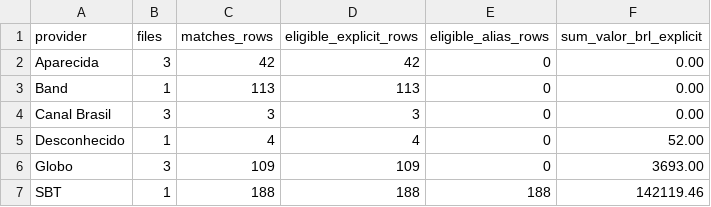
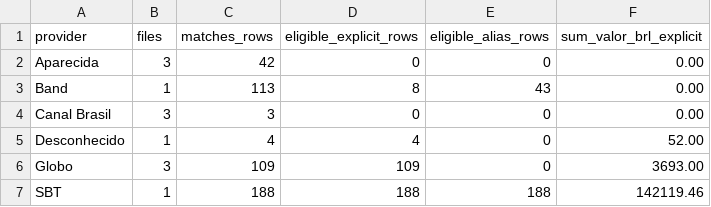
Before and after one commit to igorlobovc/shrkanalytics, a CSV file: Estelita/Processed/Fornecedores_ByProvider_Summary.csv, drawn as a sheet.

```diff
--- a/Estelita/Processed/Fornecedores_ByProvider_Summary.csv
+++ b/Estelita/Processed/Fornecedores_ByProvider_Summary.csv
@@ -1,5 +1,5 @@
 provider,files,matches_rows,eligible_explicit_rows,eligible_alias_rows,sum_valor_brl_explicit
-Aparecida,3,42,42,0,0.00
-Band,1,113,113,0,0.00
-Canal Brasil,3,3,3,0,0.00
+Aparecida,3,42,0,0,0.00
+Band,1,113,8,43,0.00
+Canal Brasil,3,3,0,0,0.00
 Desconhecido,1,4,4,0,52.00
```
Also changed, not shown: Estelita/Processed/Eligible_Value_Alias_All_Providers.csv, Estelita/Processed/Fornecedores_Summary.csv, 7 other files.
